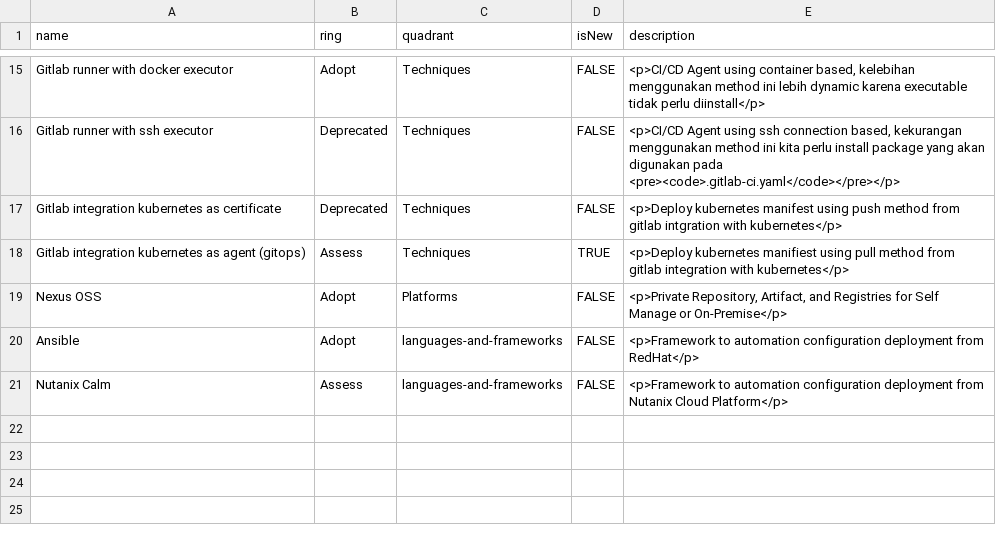
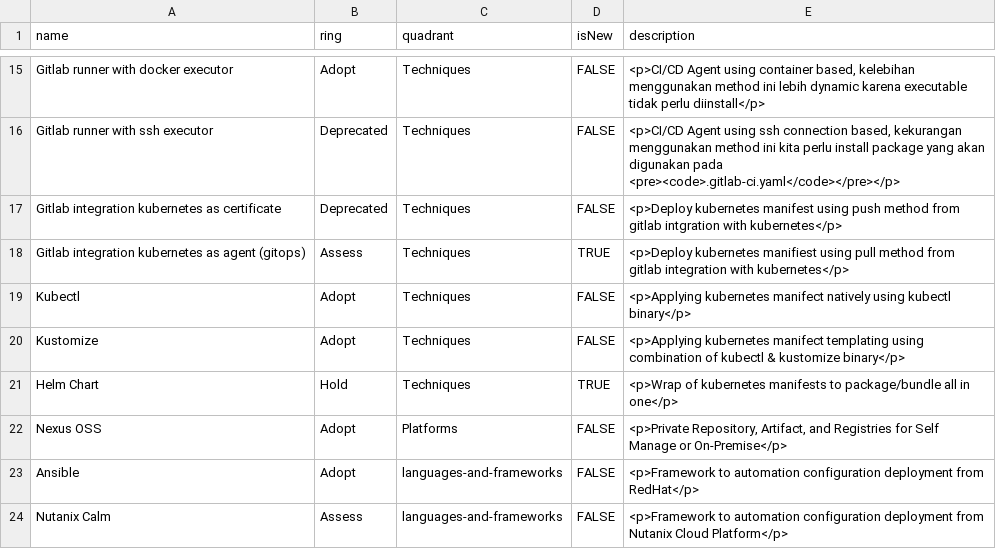
Before and after one commit to dimMaryanto93/gitlab-devops-automation, a CSV file: devops-stack.csv, drawn as a sheet; only a part is shown, gaps mark what is left out.

Commit message:
update dokumentasi

```diff
--- a/devops-stack.csv
+++ b/devops-stack.csv
@@ -18,2 +18,5 @@ name,ring,quadrant,isNew,description
 "Gitlab integration kubernetes as agent (gitops)",Assess,Techniques,TRUE,"<p>Deploy kubernetes manifiest using pull method from gitlab integration with kubernetes</p>"
+"Kubectl",Adopt,Techniques,FALSE,"<p>Applying kubernetes manifect natively using kubectl binary</p>"
+"Kustomize",Adopt,Techniques,FALSE,"<p>Applying kubernetes manifect templating using combination of kubectl & kustomize binary</p>"
+"Helm Chart",Hold,Techniques,TRUE,"<p>Wrap of kubernetes manifests to package/bundle all in one</p>"
 "Nexus OSS",Adopt,Platforms,FALSE,"<p>Private Repository, Artifact, and Registries for Self Manage or On-Premise</p>"
```
